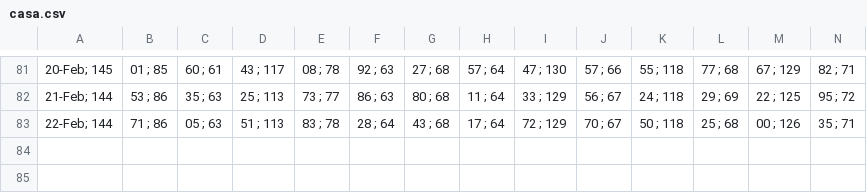
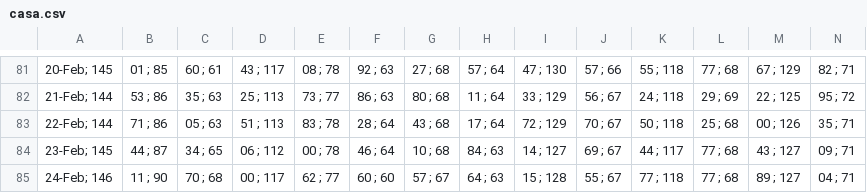
Before and after one commit to alganii14/grafik, a CSV file: csv kcp/casa.csv, drawn as a sheet; only a part is shown, gaps mark what is left out; rows hold the shown columns only; the diff names each change by its address in the sheet, - before the commit and + after, or states it on an @@ line.

```diff
--- a/csv kcp/casa.csv
+++ b/csv kcp/casa.csv
+row 84: 23-Feb; 145 | 44 ; 87 | 34 ; 65 | 06 ; 112 | 00 ; 78 | 46 ; 64 | 10 ; 68 | 84 ; 63 | 14 ; 127 | 69 ; 67 | 44 ; 117 | 77 ; 68 | 43 ; 127 | 09 ; 71
+row 85: 24-Feb; 146 | 11 ; 90 | 70 ; 68 | 00 ; 117 | 62 ; 77 | 60 ; 60 | 57 ; 67 | 64 ; 63 | 15 ; 128 | 55 ; 67 | 77 ; 118 | 77 ; 68 | 89 ; 127 | 04 ; 71
```
Also changed, not shown: csv kcp/depo.csv, csv kcp/dpk.csv, 21 other files.
